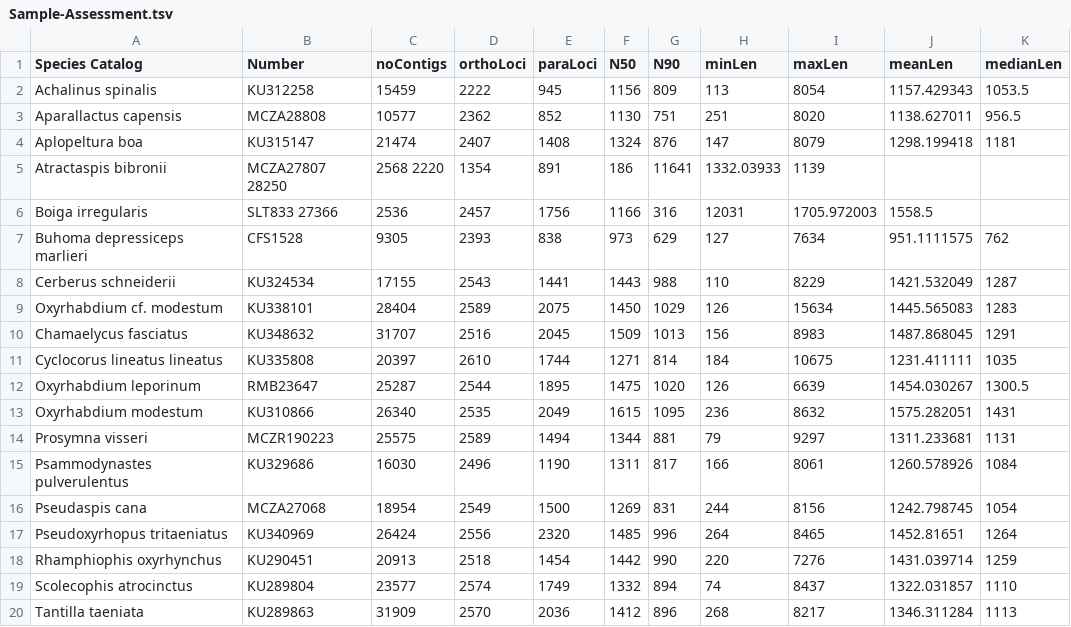
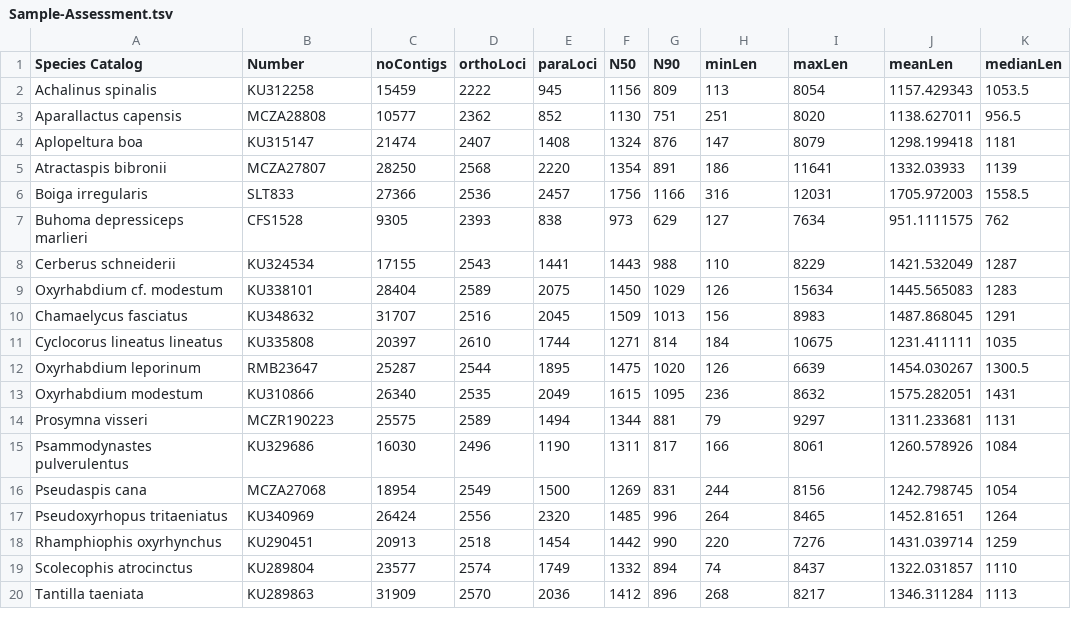
Before and after one commit to JeffWeinell/REEs, a TSV file: Sample-Assessment.tsv, drawn as a sheet.

Commit message:
Update Sample-Assessment.tsv

```diff
--- a/Sample-Assessment.tsv
+++ b/Sample-Assessment.tsv
@@ -4,4 +4,4 @@ Aparallactus capensis	MCZA28808	10577	2362	852	1130	751	251	8020	1138.627011	956
 Aplopeltura boa	KU315147	21474	2407	1408	1324	876	147	8079	1298.199418	1181
-Atractaspis bibronii	MCZA27807 28250	2568  2220	1354	891	186	11641	1332.03933	1139
-Boiga irregularis	SLT833  27366	2536	2457	1756	1166	316	12031	1705.972003	1558.5
+Atractaspis bibronii	MCZA27807	28250	2568	2220	1354	891	186	11641	1332.03933	1139
+Boiga irregularis	SLT833	27366	2536	2457	1756	1166	316	12031	1705.972003	1558.5
 Buhoma depressiceps marlieri	CFS1528	9305	2393	838	973	629	127	7634	951.1111575	762
```
